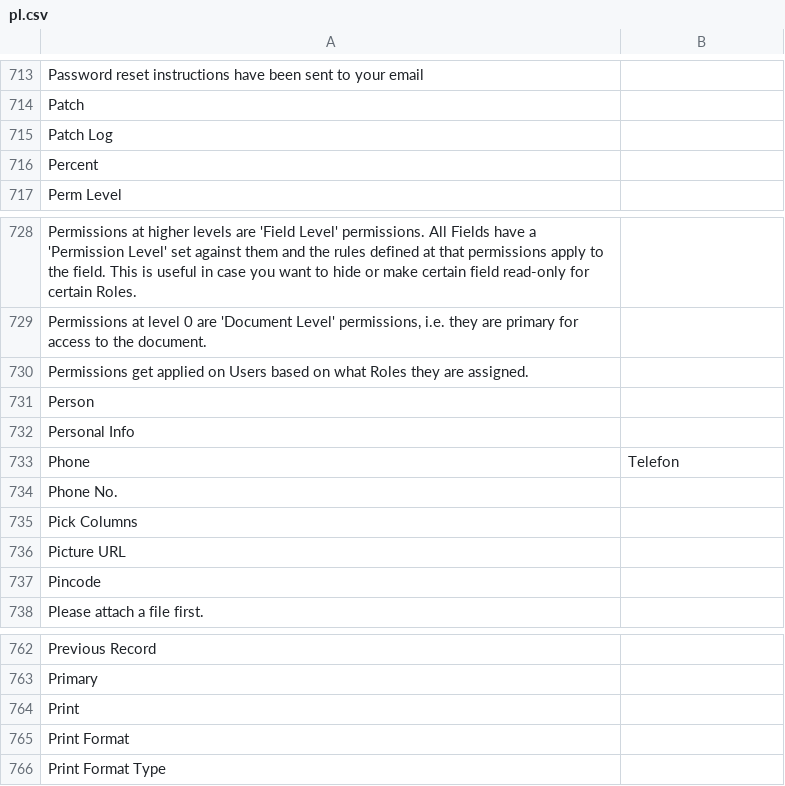
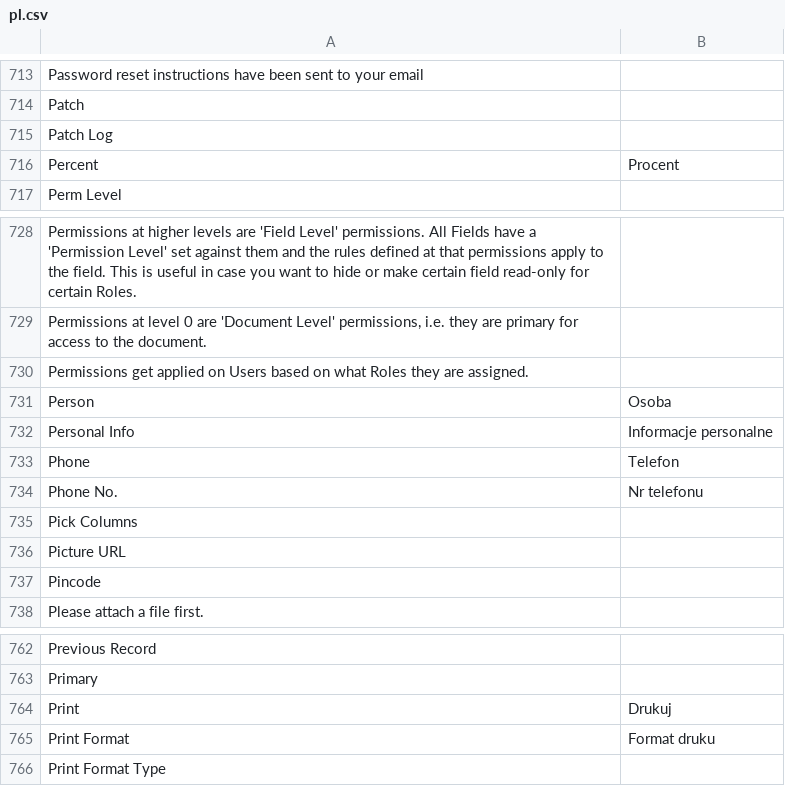
Before and after one commit to experiments001/frappe-sqlite, a CSV file: frappe/translations/pl.csv, drawn as a sheet; only a part is shown, gaps mark what is left out; the diff names each change by its address in the sheet, - before the commit and + after, or states it on an @@ line.

Commit message:
More translations.

```diff
--- a/frappe/translations/pl.csv
+++ b/frappe/translations/pl.csv
-B716: (empty)
+B716: Procent
-B731: (empty)
+B731: Osoba
-B732: (empty)
+B732: Informacje personalne
-B734: (empty)
+B734: Nr telefonu
-B764: (empty)
+B764: Drukuj
-B765: (empty)
+B765: Format druku
```
